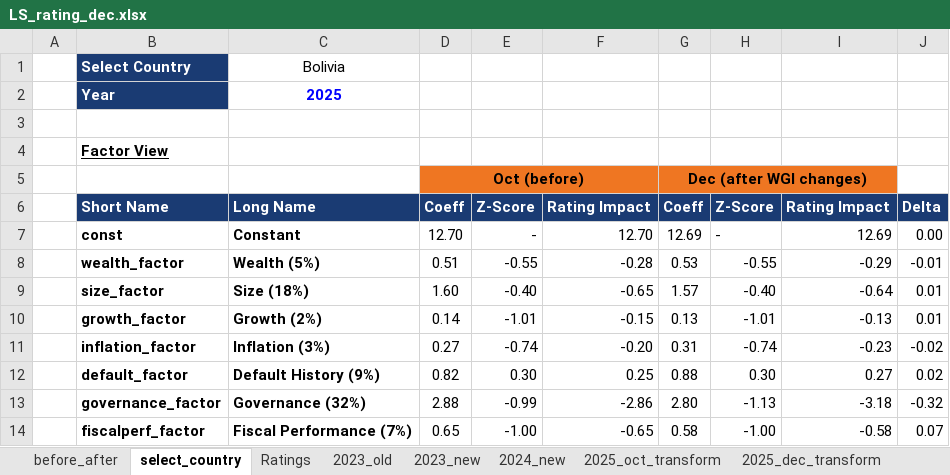
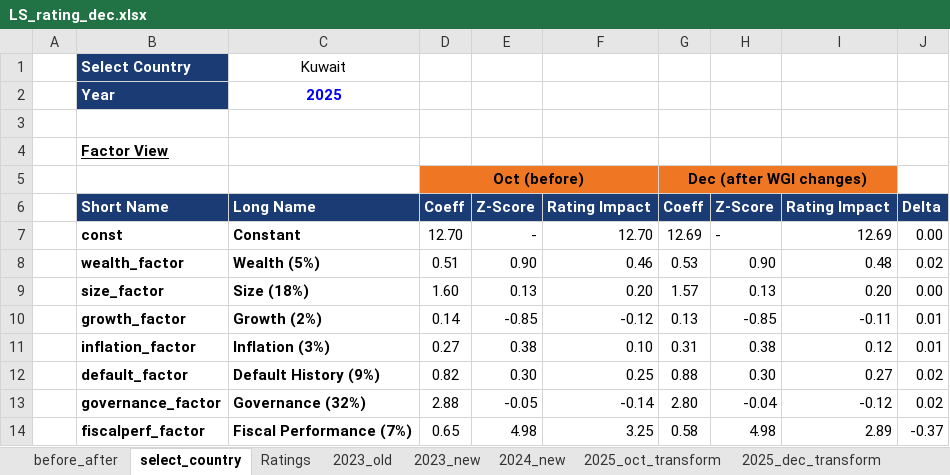
Before and after one commit to kaimin86/credit-rating-deploy, an Excel workbook: LS_rating_dec.xlsx, sheet select_country, drawn as a sheet; only a part is shown; values as stored, in another font and other column widths than the file's, no borders; conditional formats not drawn; the diff covers the shown part only; the diff names each change by its address in the sheet, - before the commit and + after, or states it on an @@ line.

```diff
--- a/LS_rating_dec.xlsx (sheet select_country)
+++ b/LS_rating_dec.xlsx (sheet select_country)
-C1: Bolivia
+C1: Kuwait
-E8: -0.55
+E8: 0.90
-F8: -0.28
+F8: 0.46
-H8: -0.55
+H8: 0.90
-I8: -0.29
+I8: 0.48
-J8: -0.01
+J8: 0.02
-E9: -0.40
+E9: 0.13
-F9: -0.65
+F9: 0.20
-H9: -0.40
+H9: 0.13
-I9: -0.64
+I9: 0.20
-J9: 0.01
+J9: 0.00
-E10: -1.01
+E10: -0.85
-F10: -0.15
+F10: -0.12
-H10: -1.01
+H10: -0.85
-I10: -0.13
+I10: -0.11
-E11: -0.74
+E11: 0.38
-F11: -0.20
+F11: 0.10
-H11: -0.74
+H11: 0.38
-I11: -0.23
+I11: 0.12
-J11: -0.02
+J11: 0.01
-E13: -0.99
+E13: -0.05
-F13: -2.86
+F13: -0.14
-H13: -1.13
+H13: -0.04
-I13: -3.18
+I13: -0.12
-J13: -0.32
+J13: 0.02
-E14: -1.00
+E14: 4.98
-F14: -0.65
+F14: 3.25
-H14: -1.00
+H14: 4.98
-I14: -0.58
+I14: 2.89
-J14: 0.07
+J14: -0.37
```
Also changed, not shown: 2 added rows, 2 removed rows and 107 edited cells elsewhere in this sheet, sheet before_after.
